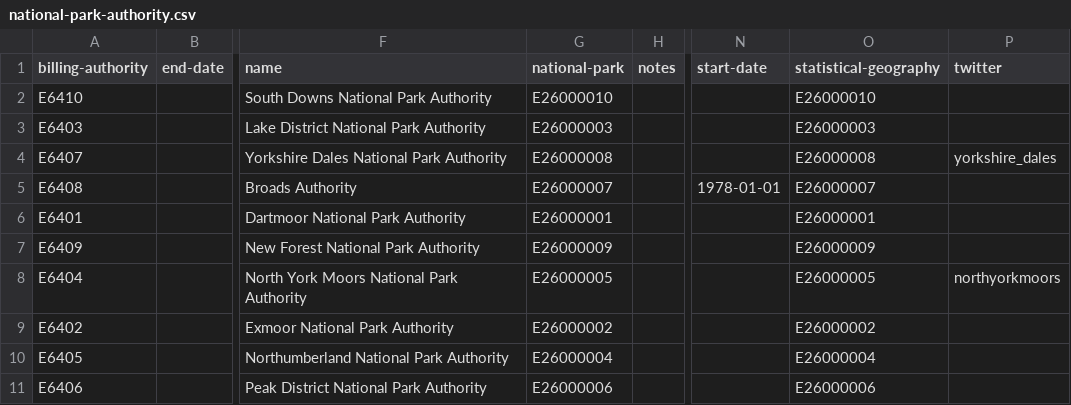
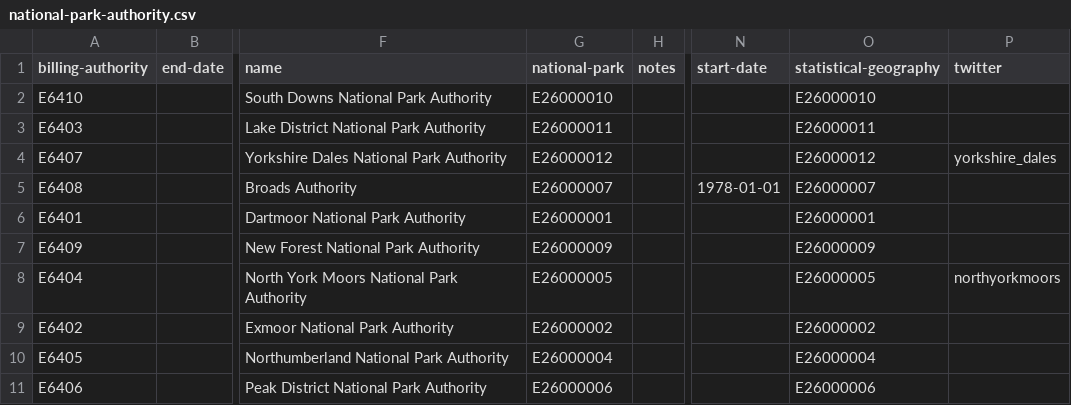
Before and after one commit to digital-land/organisation-collection, a CSV file: data/national-park-authority.csv, drawn as a sheet; only a part is shown, gaps mark what is left out; the diff names each change by its address in the sheet, - before the commit and + after, or states it on an @@ line.

Commit message:
correct stat geographies for national parks

```diff
--- a/data/national-park-authority.csv
+++ b/data/national-park-authority.csv
-G3 (national-park): E26000003
+G3 (national-park): E26000011
-O3 (statistical-geography): E26000003
+O3 (statistical-geography): E26000011
-G4 (national-park): E26000008
+G4 (national-park): E26000012
-O4 (statistical-geography): E26000008
+O4 (statistical-geography): E26000012
```
